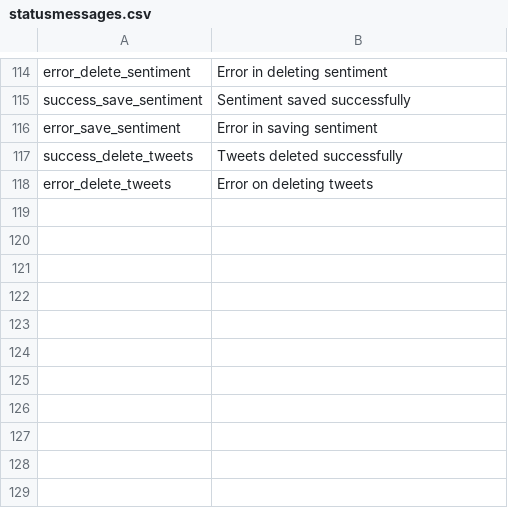
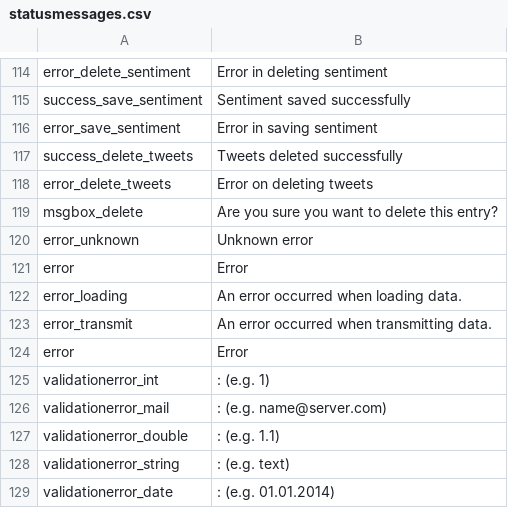
Before and after one commit to ARessmann/SE2, a CSV file: application/languages/en/statusmessages.csv, drawn as a sheet; only a part is shown, gaps mark what is left out.

```diff
--- a/application/languages/en/statusmessages.csv
+++ b/application/languages/en/statusmessages.csv
@@ -118 +118,12 @@ success_delete_tweets;Tweets deleted successfully
 error_delete_tweets;Error on deleting tweets
+msgbox_delete;Are you sure you want to delete this entry?
+error_unknown;Unknown error
+error;Error
+error_loading;An error occurred when loading data.
+error_transmit;An error occurred when transmitting data.
+error;Error
+validationerror_int;: (e.g. 1)
+validationerror_mail;: (e.g. name@server.com)
+validationerror_double;: (e.g. 1.1)
+validationerror_string;: (e.g. text)
+validationerror_date;: (e.g. 01.01.2014)
```
Also changed, not shown: application/languages/de/statusmessages.csv.
